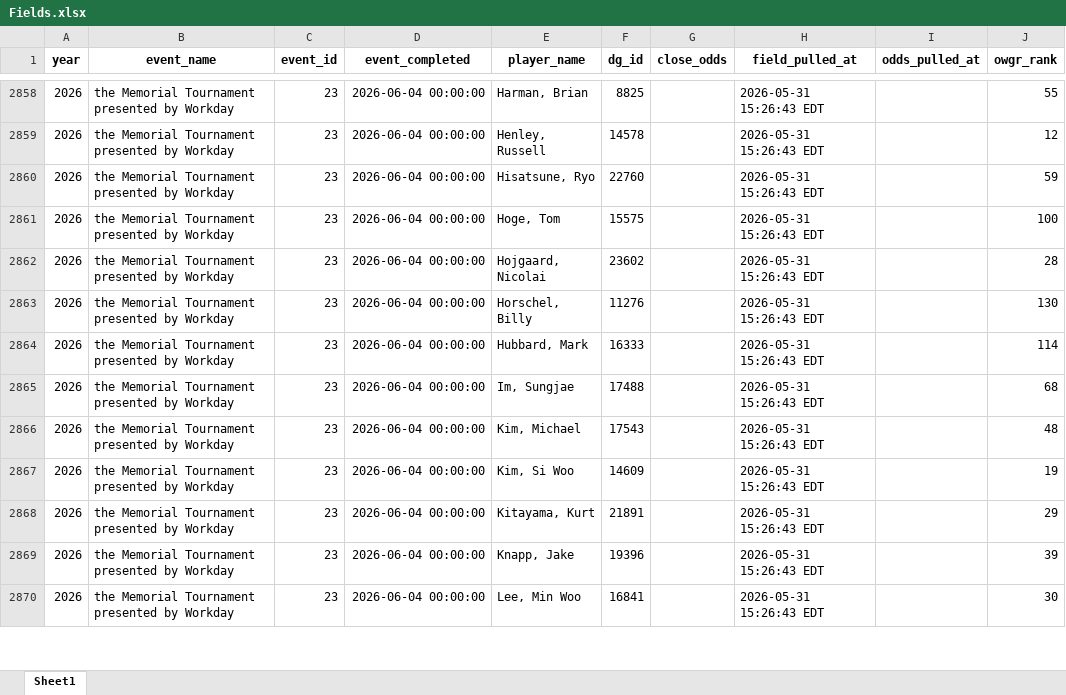
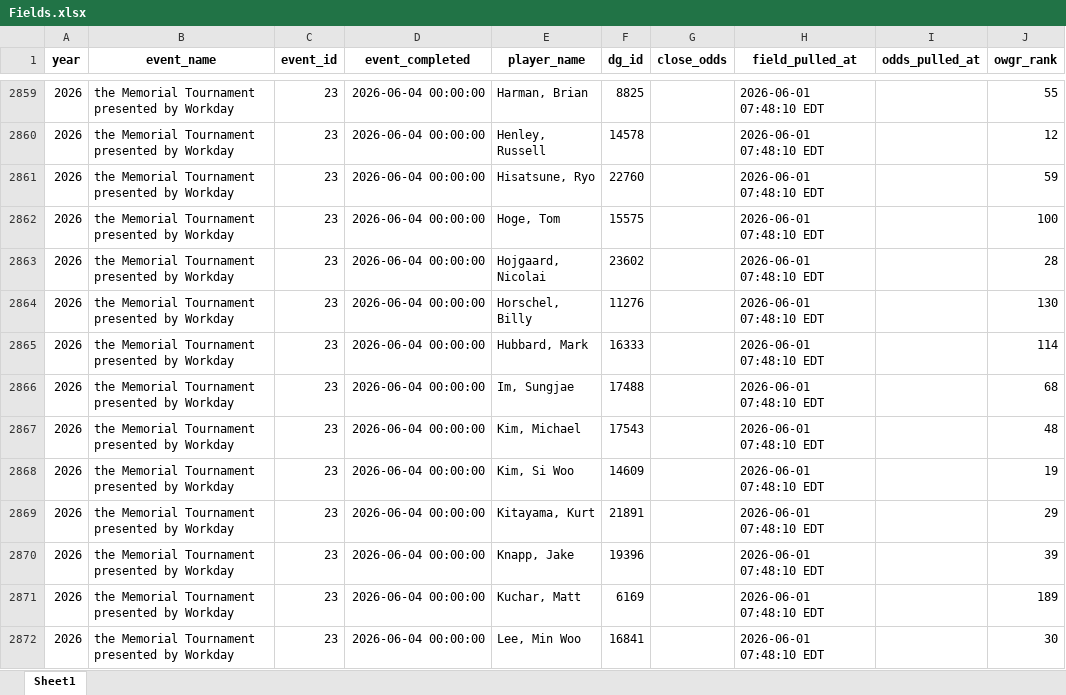
Before and after one commit to nayjaycee/TourStats, an Excel workbook: Data/in Use/Fields.xlsx, sheet Sheet1, drawn as a sheet; only a part is shown, gaps mark what is left out; values as stored, in another font and other column widths than the file's, no borders; addresses are those after the commit; the diff covers the shown part only; the diff names each change by its address in the sheet, - before the commit and + after, or states it on an @@ line.

Commit message:
data: field/odds refresh 2026-06-01 07:48 ET

```diff
--- a/Data/in Use/Fields.xlsx (sheet Sheet1)
+++ b/Data/in Use/Fields.xlsx (sheet Sheet1)
-H2859:H2870 (field_pulled_at): 2026-05-31 15:26:43 EDT
+H2859:H2870 (field_pulled_at): 2026-06-01 07:48:10 EDT
+row 2871: 2026 | the Memorial Tournament presented by Workday | 23 | 2026-06-04 00:00:00 | Kuchar, Matt | 6169 |  | 2026-06-01 07:48:10 EDT |  | 189
-H2872 (field_pulled_at): 2026-05-31 15:26:43 EDT
+H2872 (field_pulled_at): 2026-06-01 07:48:10 EDT
```
Also changed, not shown: 3 added rows, 3 removed rows and 55 edited cells elsewhere in this sheet, Data/in Use/All_players.xlsx, 3 other files.
